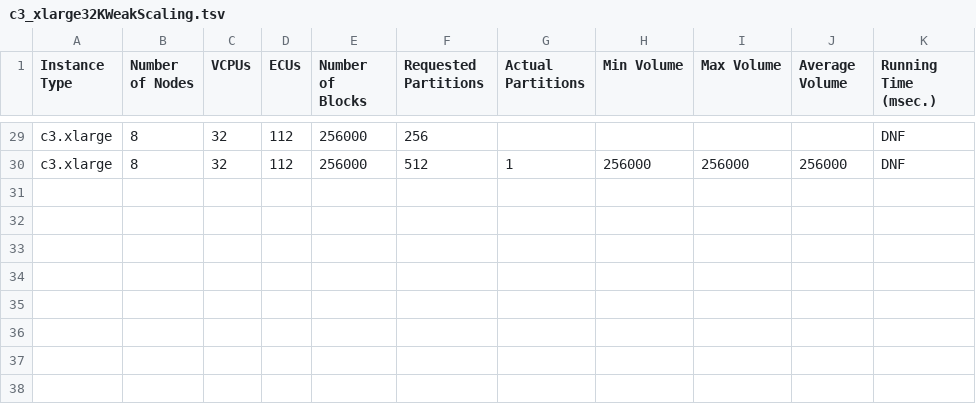
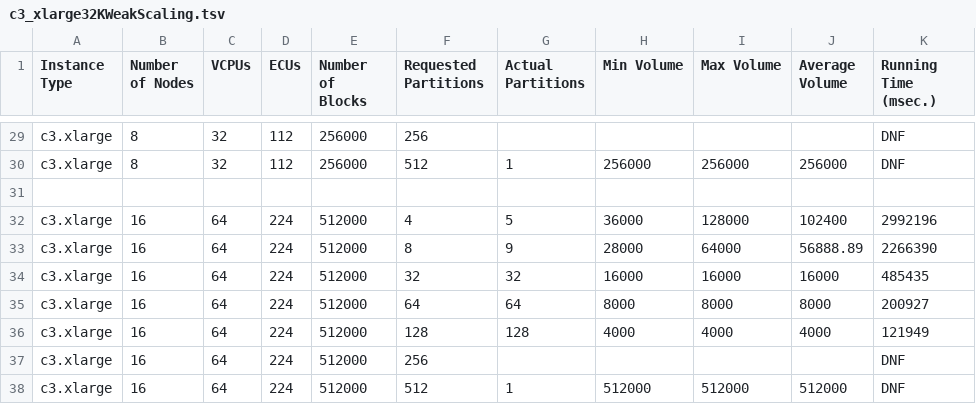
Before and after one commit to jKolb1/cs267-project, a TSV file: experiment/c3_xlarge32KWeakScaling.tsv, drawn as a sheet; only a part is shown, gaps mark what is left out; the diff names each change by its address in the sheet, - before the commit and + after, or states it on an @@ line.

```diff
--- a/experiment/c3_xlarge32KWeakScaling.tsv
+++ b/experiment/c3_xlarge32KWeakScaling.tsv
+row 31: (empty)
+row 32: c3.xlarge | 16 | 64 | 224 | 512000 | 4 | 5 | 36000 | 128000 | 102400 | 2992196
+row 33: c3.xlarge | 16 | 64 | 224 | 512000 | 8 | 9 | 28000 | 64000 | 56888.89 | 2266390
+row 34: c3.xlarge | 16 | 64 | 224 | 512000 | 32 | 32 | 16000 | 16000 | 16000 | 485435
+row 35: c3.xlarge | 16 | 64 | 224 | 512000 | 64 | 64 | 8000 | 8000 | 8000 | 200927
+row 36: c3.xlarge | 16 | 64 | 224 | 512000 | 128 | 128 | 4000 | 4000 | 4000 | 121949
+row 37: c3.xlarge | 16 | 64 | 224 | 512000 | 256 |  |  |  |  | DNF
+row 38: c3.xlarge | 16 | 64 | 224 | 512000 | 512 | 1 | 512000 | 512000 | 512000 | DNF
```
Also changed, not shown: experiment/c3_xlarge4KWeakScaling.tsv, experiment/c3_xlarge64KWeakScaling.tsv.
